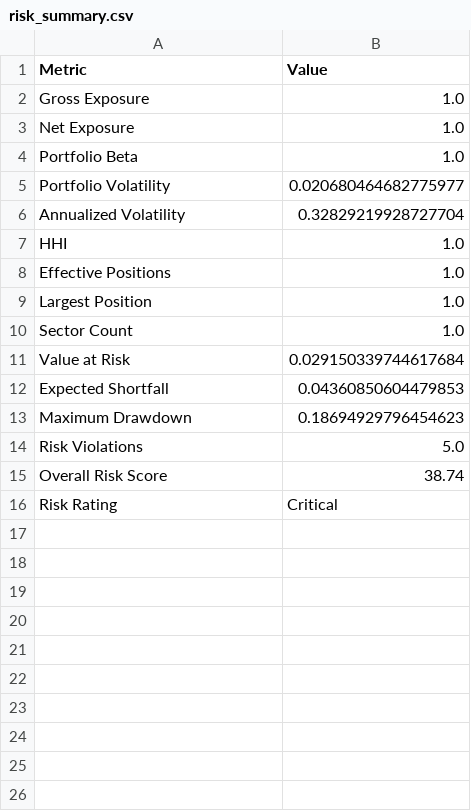
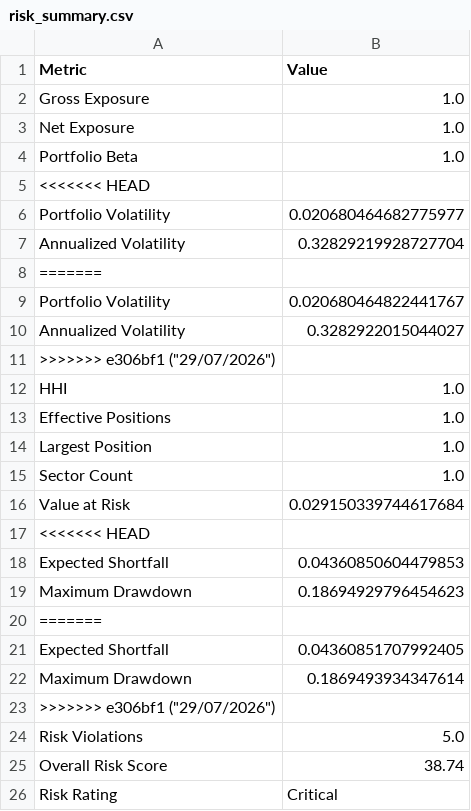
Before and after one commit to PavanSaiNekkala/Scanner, a CSV file: scanner_monitor/reports/latest/risk_summary.csv, drawn as a sheet.

```diff
--- a/scanner_monitor/reports/latest/risk_summary.csv
+++ b/scanner_monitor/reports/latest/risk_summary.csv
@@ -4,4 +4,9 @@ Net Exposure,1.0
 Portfolio Beta,1.0
+<<<<<<< HEAD
 Portfolio Volatility,0.020680464682775977
 Annualized Volatility,0.32829219928727704
+=======
+Portfolio Volatility,0.020680464822441767
+Annualized Volatility,0.3282922015044027
+>>>>>>> e306bf1 ("29/07/2026")
 HHI,1.0
@@ -11,4 +16,9 @@ Sector Count,1.0
 Value at Risk,0.029150339744617684
+<<<<<<< HEAD
 Expected Shortfall,0.04360850604479853
 Maximum Drawdown,0.18694929796454623
+=======
+Expected Shortfall,0.04360851707992405
+Maximum Drawdown,0.1869493934347614
+>>>>>>> e306bf1 ("29/07/2026")
 Risk Violations,5.0
```
Also changed, not shown: scanner_monitor/reports/history/daily_monitor.csv, scanner_monitor/reports/history/performance_history.csv, 8 other files.
